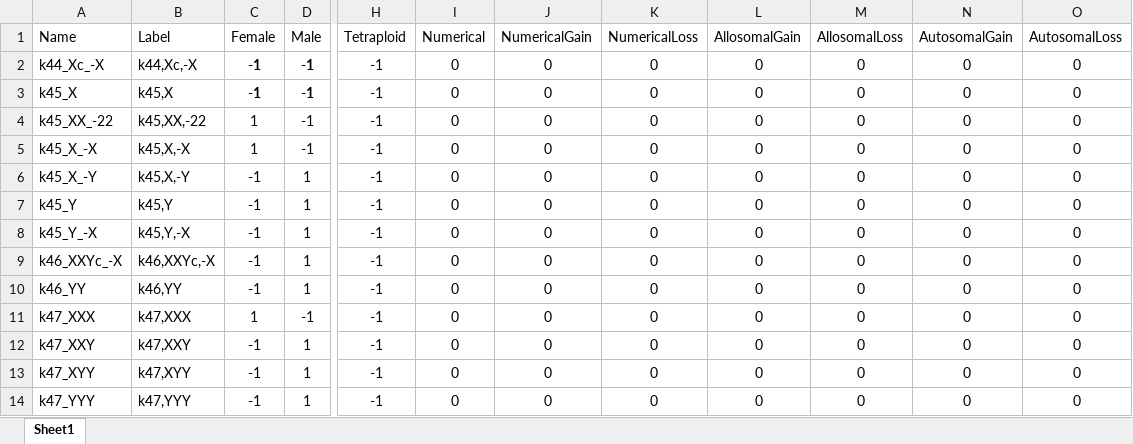
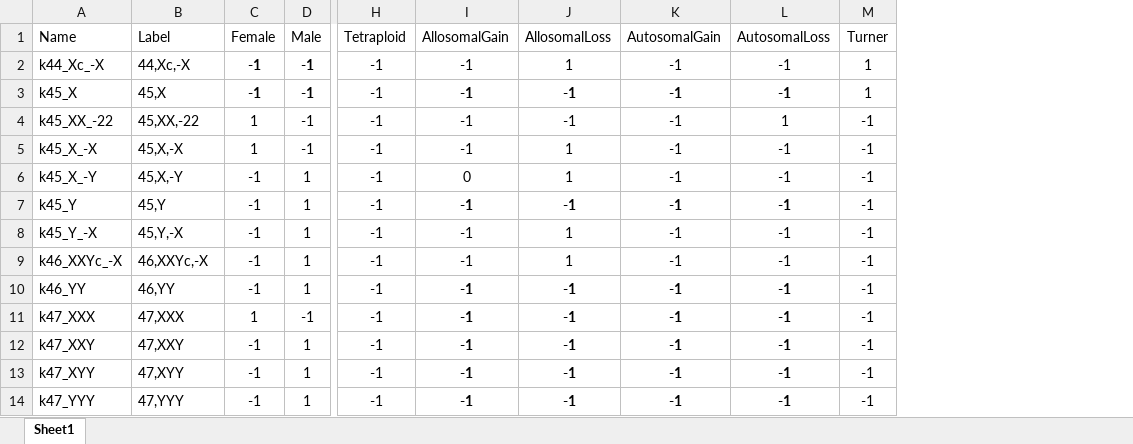
Before and after one commit to jaydchan/tawny-karyotype, an Excel workbook: resources/iscnexamples_test.xlsx, sheet Sheet1, drawn as a sheet; only a part is shown, gaps mark what is left out; values as stored, in another font and other column widths than the file's, no borders; removed rows and columns are numbered as before the commit, all else as after; the diff covers the shown part only; the diff names each change by its address in the sheet, - before the commit and + after, or states it on an @@ line.

Commit message:
1. Included instances for Numerical Abnormalities and TurnerSyndrome.

```diff
--- a/resources/iscnexamples_test.xlsx (sheet Sheet1)
+++ b/resources/iscnexamples_test.xlsx (sheet Sheet1)
-column I (Numerical), rows 2-14: all 0
-column J (NumericalGain), rows 2-14: all 0
-column K (NumericalLoss), rows 2-14: all 0
+column M (Turner), rows 2-14: 1 | 1 | -1 | -1 | -1 | -1 | -1 | -1 | -1 | -1 | -1 | -1 | -1
-B2 (Label): k44,Xc,-X
+B2 (Label): 44,Xc,-X
-I2:I5 (AllosomalGain): 0
+I2:I5 (AllosomalGain): -1
-J2 (AllosomalLoss): 0
+J2 (AllosomalLoss): 1
-K2:K14 (AutosomalGain): 0
+K2:K14 (AutosomalGain): -1
-L2:L3 (AutosomalLoss): 0
+L2:L3 (AutosomalLoss): -1
-B3 (Label): k45,X
+B3 (Label): 45,X
-I3:L3 bold: off
+I3:L3 bold: on
-J3:J4 (AllosomalLoss): 0
+J3:J4 (AllosomalLoss): -1
-B4 (Label): k45,XX,-22
+B4 (Label): 45,XX,-22
-L4 (AutosomalLoss): 0
+L4 (AutosomalLoss): 1
-B5 (Label): k45,X,-X
+B5 (Label): 45,X,-X
-J5:J6 (AllosomalLoss): 0
+J5:J6 (AllosomalLoss): 1
-L5:L14 (AutosomalLoss): 0
+L5:L14 (AutosomalLoss): -1
-B6 (Label): k45,X,-Y
+B6 (Label): 45,X,-Y
-B7 (Label): k45,Y
+B7 (Label): 45,Y
-I7:I14 (AllosomalGain): 0
+I7:I14 (AllosomalGain): -1
-I7:L7 bold: off
+I7:L7 bold: on
-J7 (AllosomalLoss): 0
+J7 (AllosomalLoss): -1
-B8 (Label): k45,Y,-X
+B8 (Label): 45,Y,-X
-J8:J9 (AllosomalLoss): 0
+J8:J9 (AllosomalLoss): 1
-B9 (Label): k46,XXYc,-X
+B9 (Label): 46,XXYc,-X
-B10 (Label): k46,YY
+B10 (Label): 46,YY
-I10:L14 bold: off
+I10:L14 bold: on
-J10:J14 (AllosomalLoss): 0
+J10:J14 (AllosomalLoss): -1
-B11 (Label): k47,XXX
+B11 (Label): 47,XXX
-B12 (Label): k47,XXY
+B12 (Label): 47,XXY
-B13 (Label): k47,XYY
+B13 (Label): 47,XYY
-B14 (Label): k47,YYY
+B14 (Label): 47,YYY
```
Also changed, not shown: 772 edited cells and cell formats elsewhere in this sheet.
